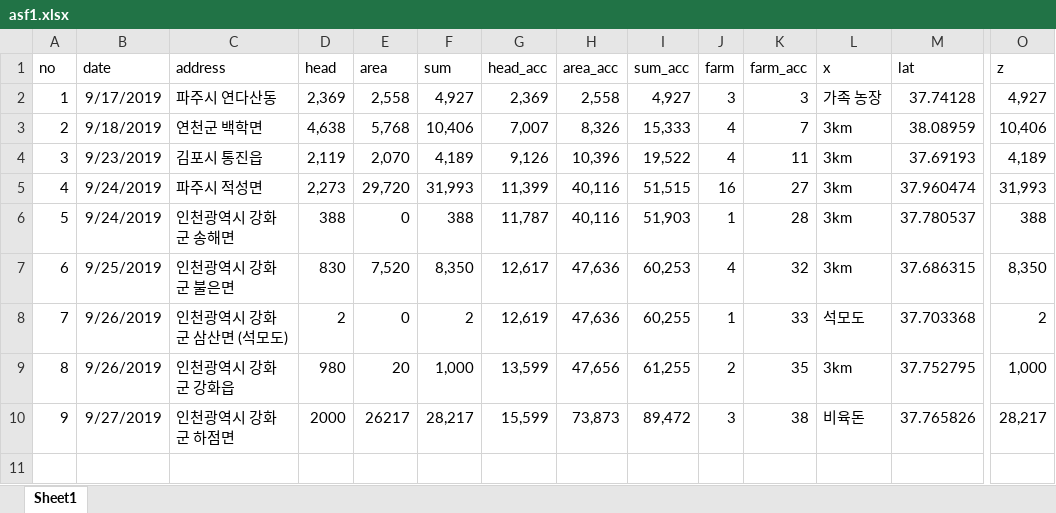
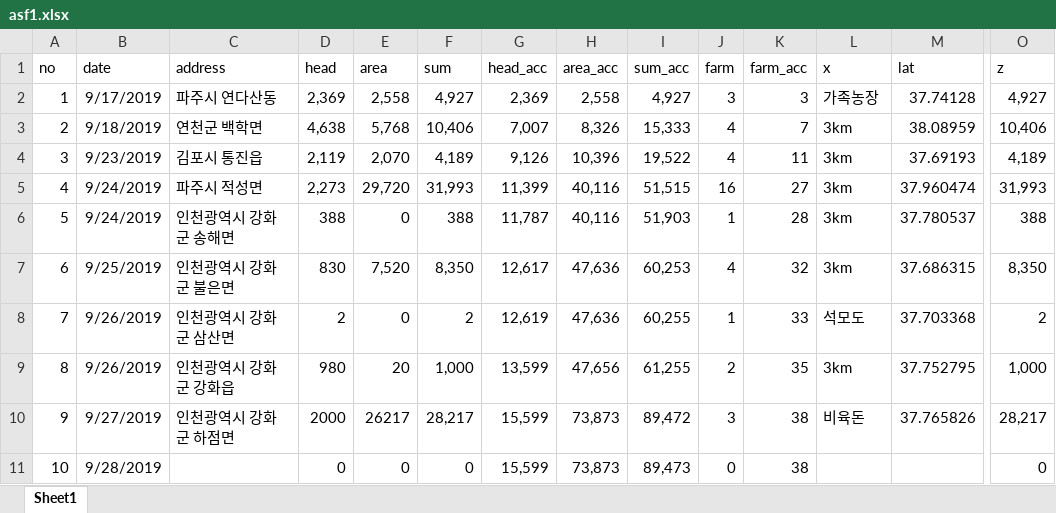
Before and after one commit to YoungjunNa/asf-timeline, an Excel workbook: _site/analysis/asf1.xlsx, sheet Sheet1, drawn as a sheet; only a part is shown, gaps mark what is left out; values as stored, in another font and other column widths than the file's, no borders; rows hold the shown columns only; the diff names each change by its address in the sheet, - before the commit and + after, or states it on an @@ line.

```diff
--- a/_site/analysis/asf1.xlsx (sheet Sheet1)
+++ b/_site/analysis/asf1.xlsx (sheet Sheet1)
-L2 (x): 가족 농장
+L2 (x): 가족농장
-C8 (address): 인천광역시 강화군 삼산면 (석모도)
+C8 (address): 인천광역시 강화군 삼산면
+row 11: 10 | 9/28/2019 |  | 0 | 0 | 0 | 15,599 | 73,873 | 89,473 | 0 | 38 |  |  | 0
```
Also changed, not shown: analysis/asf1.xlsx, 17 other files.
